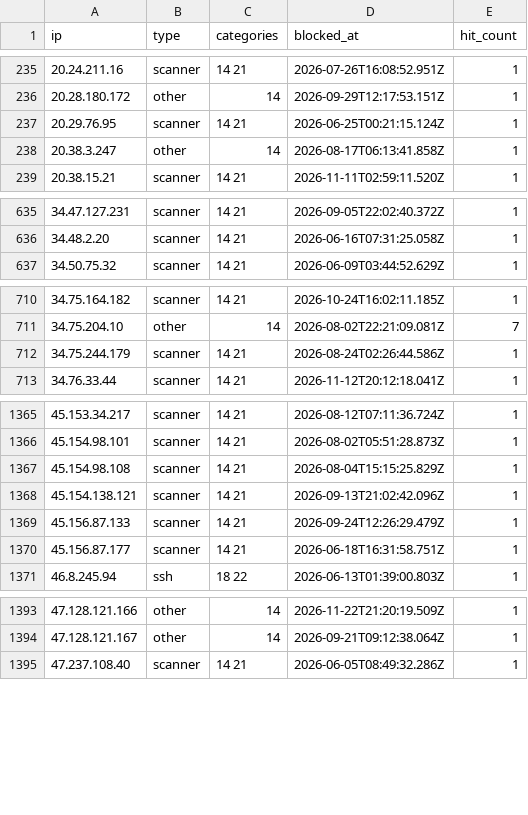
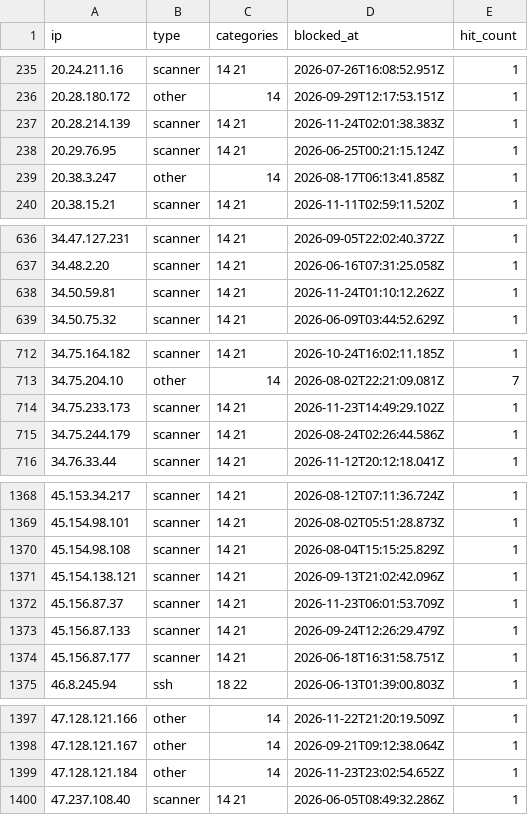
Before and after one commit to zenmorro/Scanner-List, a CSV file: blocklist.csv, drawn as a sheet; only a part is shown, gaps mark what is left out; the diff covers the shown part only; the diff names each change by its address in the sheet, - before the commit and + after, or states it on an @@ line.

Commit message:
Update blocklist 2026-11-24T04:00:01Z

```diff
--- a/blocklist.csv
+++ b/blocklist.csv
+row 237: 20.28.214.139 | scanner | 14 21 | 2026-11-24T02:01:38.383Z | 1
+row 638: 34.50.59.81 | scanner | 14 21 | 2026-11-24T01:10:12.262Z | 1
+row 714: 34.75.233.173 | scanner | 14 21 | 2026-11-23T14:49:29.102Z | 1
+row 1372: 45.156.87.37 | scanner | 14 21 | 2026-11-23T06:01:53.709Z | 1
+row 1399: 47.128.121.184 | other | 14 | 2026-11-23T23:02:54.652Z | 1
```
Also changed, not shown: 5 added rows elsewhere in this file, 2 other files.
